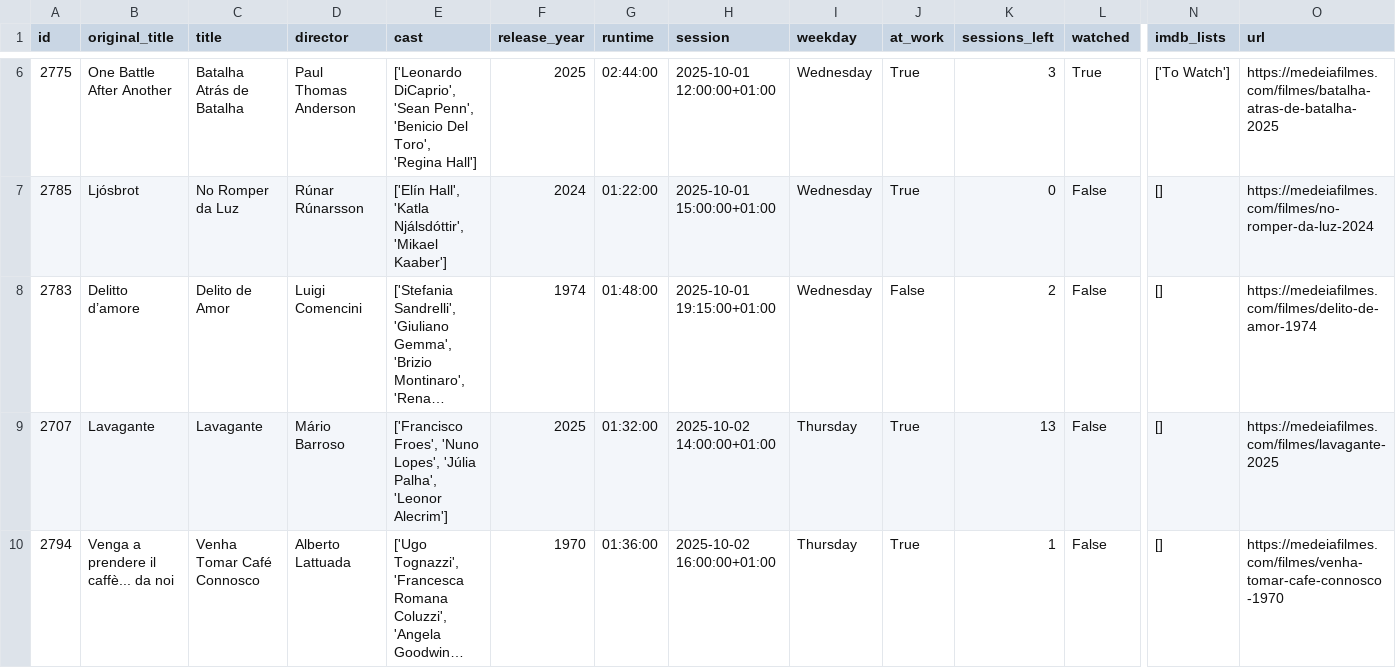
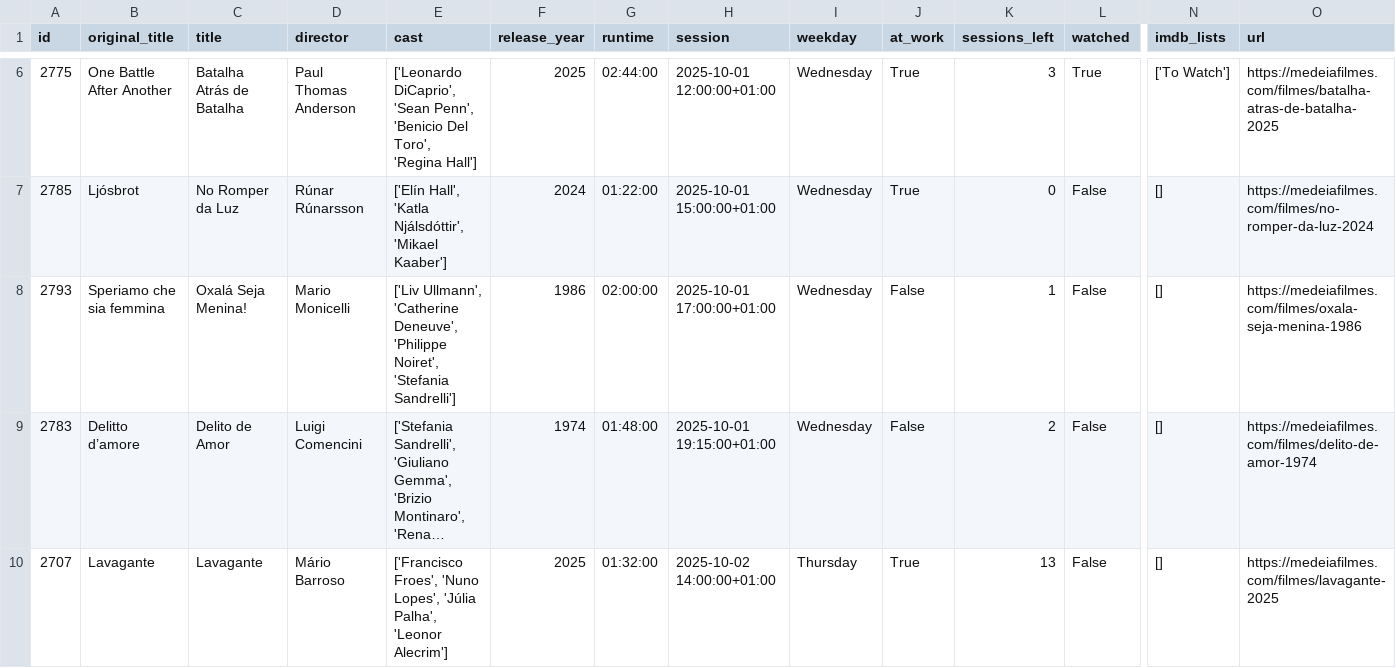
Before and after one commit to andrebastosdias/medeia-imdb, a CSV file: data/sessions.csv, drawn as a sheet; only a part is shown, gaps mark what is left out; the shorter side is filled out with more unchanged rows; long unchanged cells end in …; rows hold the shown columns only; the diff covers the shown part only; the diff names each change by its address in the sheet, - before the commit and + after, or states it on an @@ line.

```diff
--- a/data/sessions.csv
+++ b/data/sessions.csv
+row 8: 2793 | Speriamo che sia femmina | Oxalá Seja Menina! | Mario Monicelli | ['Liv Ullmann', 'Catherine Deneuve', 'Philippe Noiret', 'Stefania Sandrelli'] | 1986 | 02:00:00 | 2025-10-01 17:00:00+01:00 | Wednesday | False | 1 | False | [] | https://medeiafilmes.com/filmes/oxala-seja-menina-1986
```
Also changed, not shown: 2 added rows elsewhere in this file, data/movies.csv.
